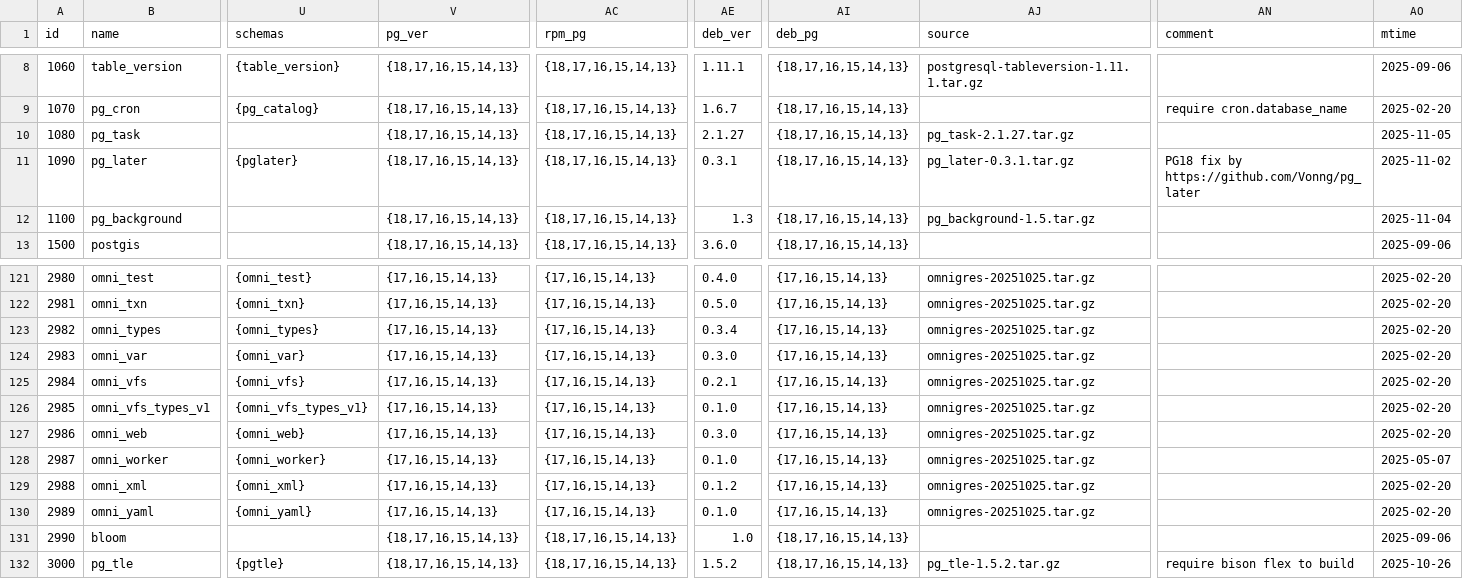
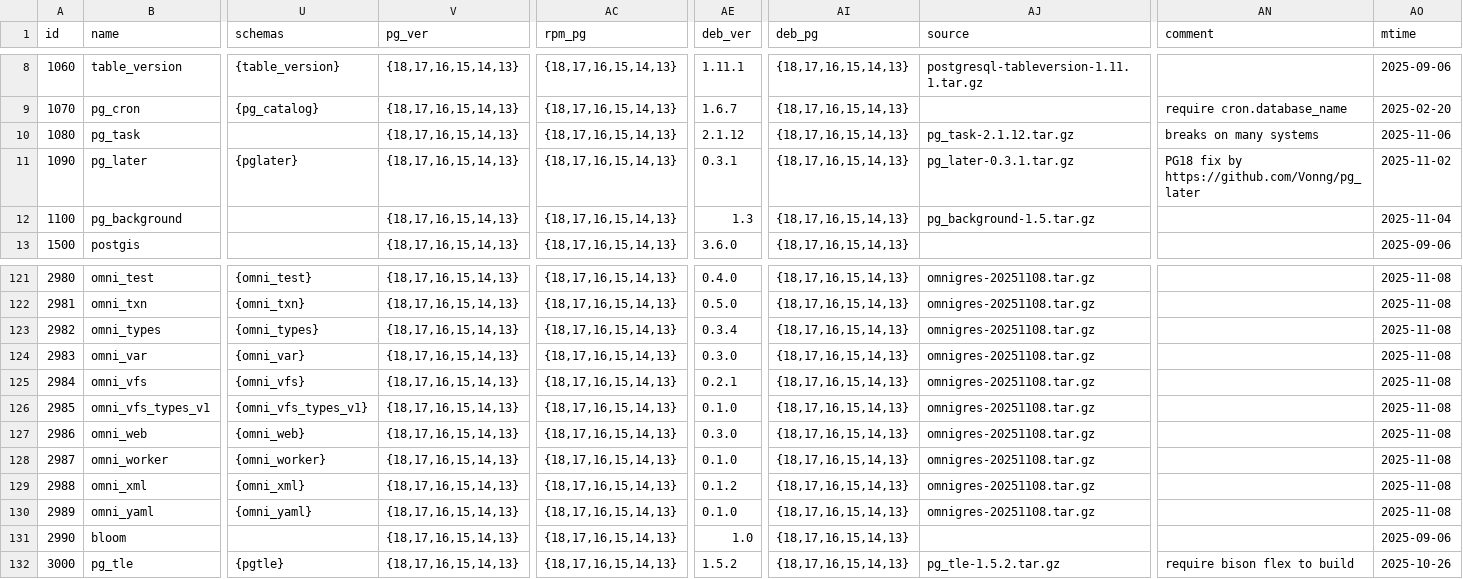
Before and after one commit to pgsty/pig, a CSV file: cli/ext/assets/extension.csv, drawn as a sheet; only a part is shown, gaps mark what is left out; the diff covers the shown part only; the diff names each change by its address in the sheet, - before the commit and + after, or states it on an @@ line.

```diff
--- a/cli/ext/assets/extension.csv
+++ b/cli/ext/assets/extension.csv
-AE10 (deb_ver): 2.1.27
+AE10 (deb_ver): 2.1.12
-AJ10 (source): pg_task-2.1.27.tar.gz
+AJ10 (source): pg_task-2.1.12.tar.gz
-AN10 (comment): (empty)
+AN10 (comment): breaks on many systems
-AO10 (mtime): 2025-11-05
+AO10 (mtime): 2025-11-06
-V121:V130 (pg_ver): {17,16,15,14,13}
+V121:V130 (pg_ver): {18,17,16,15,14,13}
-AC121:AC130 (rpm_pg): {17,16,15,14,13}
+AC121:AC130 (rpm_pg): {18,17,16,15,14,13}
-AI121:AI130 (deb_pg): {17,16,15,14,13}
+AI121:AI130 (deb_pg): {18,17,16,15,14,13}
-AJ121:AJ130 (source): omnigres-20251025.tar.gz
+AJ121:AJ130 (source): omnigres-20251108.tar.gz
-AO121:AO127 (mtime): 2025-02-20
+AO121:AO127 (mtime): 2025-11-08
-AO128 (mtime): 2025-05-07
+AO128 (mtime): 2025-11-08
-AO129:AO130 (mtime): 2025-02-20
+AO129:AO130 (mtime): 2025-11-08
```
Also changed, not shown: 135 edited cells elsewhere in this file, 8 other files.
